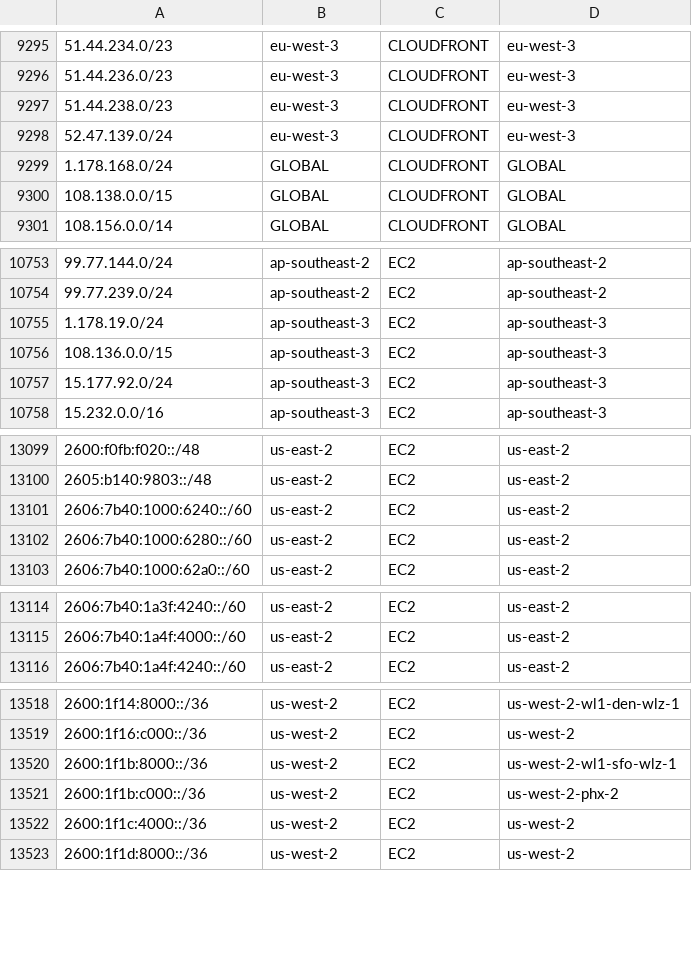
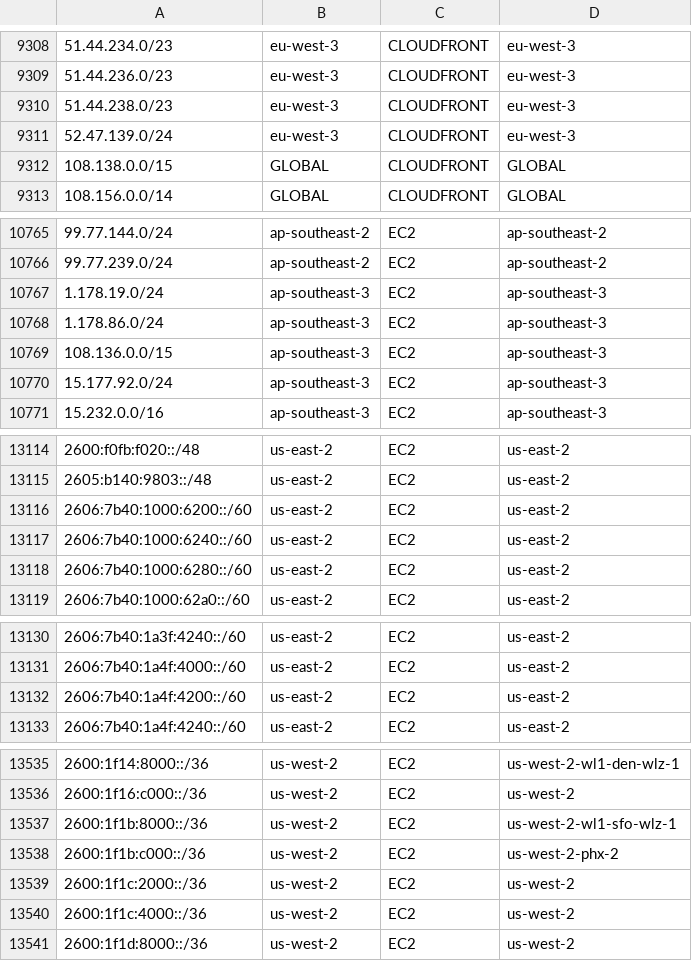
Before and after one commit to KustoKing/known-ip-addresses, a CSV file: cloud-ip-ranges/aws-service-tags.csv, drawn as a sheet; only a part is shown, gaps mark what is left out; the diff covers the shown part only.

```diff
--- a/cloud-ip-ranges/aws-service-tags.csv
+++ b/cloud-ip-ranges/aws-service-tags.csv
@@ -9298,3 +9311,2 @@
 "52.47.139.0/24","eu-west-3","CLOUDFRONT","eu-west-3"
-"1.178.168.0/24","GLOBAL","CLOUDFRONT","GLOBAL"
 "108.138.0.0/15","GLOBAL","CLOUDFRONT","GLOBAL"
@@ -10755,2 +10767,3 @@
 "1.178.19.0/24","ap-southeast-3","EC2","ap-southeast-3"
+"1.178.86.0/24","ap-southeast-3","EC2","ap-southeast-3"
 "108.136.0.0/15","ap-southeast-3","EC2","ap-southeast-3"
@@ -13100,2 +13115,3 @@
 "2605:b140:9803::/48","us-east-2","EC2","us-east-2"
+"2606:7b40:1000:6200::/60","us-east-2","EC2","us-east-2"
 "2606:7b40:1000:6240::/60","us-east-2","EC2","us-east-2"
@@ -13115,2 +13131,3 @@
 "2606:7b40:1a4f:4000::/60","us-east-2","EC2","us-east-2"
+"2606:7b40:1a4f:4200::/60","us-east-2","EC2","us-east-2"
 "2606:7b40:1a4f:4240::/60","us-east-2","EC2","us-east-2"
@@ -13521,2 +13538,3 @@
 "2600:1f1b:c000::/36","us-west-2","EC2","us-west-2-phx-2"
+"2600:1f1c:2000::/36","us-west-2","EC2","us-west-2"
 "2600:1f1c:4000::/36","us-west-2","EC2","us-west-2"
```
Also changed, not shown: 16 added rows and 1 removed row elsewhere in this file.
